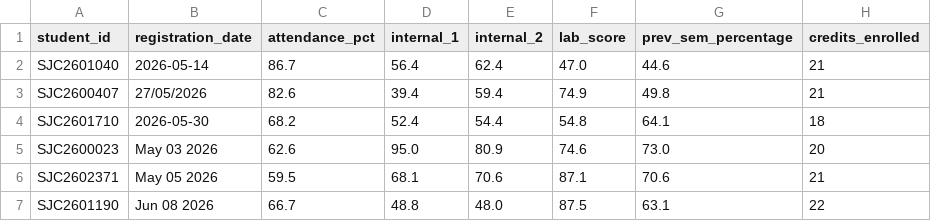
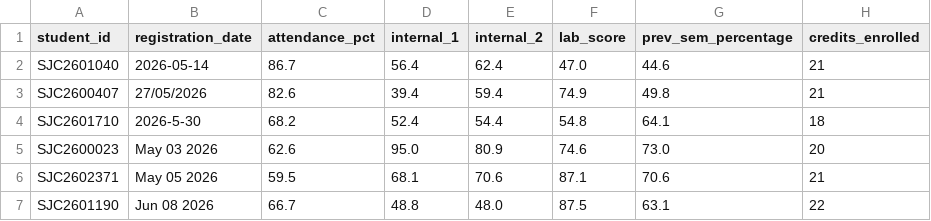
Before and after one commit to lohitashwa38-design/EDA-THON-Final-Marks, a CSV file: data/train.csv, drawn as a sheet; only a part is shown; the diff names each change by its address in the sheet, - before the commit and + after, or states it on an @@ line.

Commit message:
Update dashboard

```diff
--- a/data/train.csv
+++ b/data/train.csv
-B4 (registration_date): 2026-05-30
+B4 (registration_date): 2026-5-30
```
